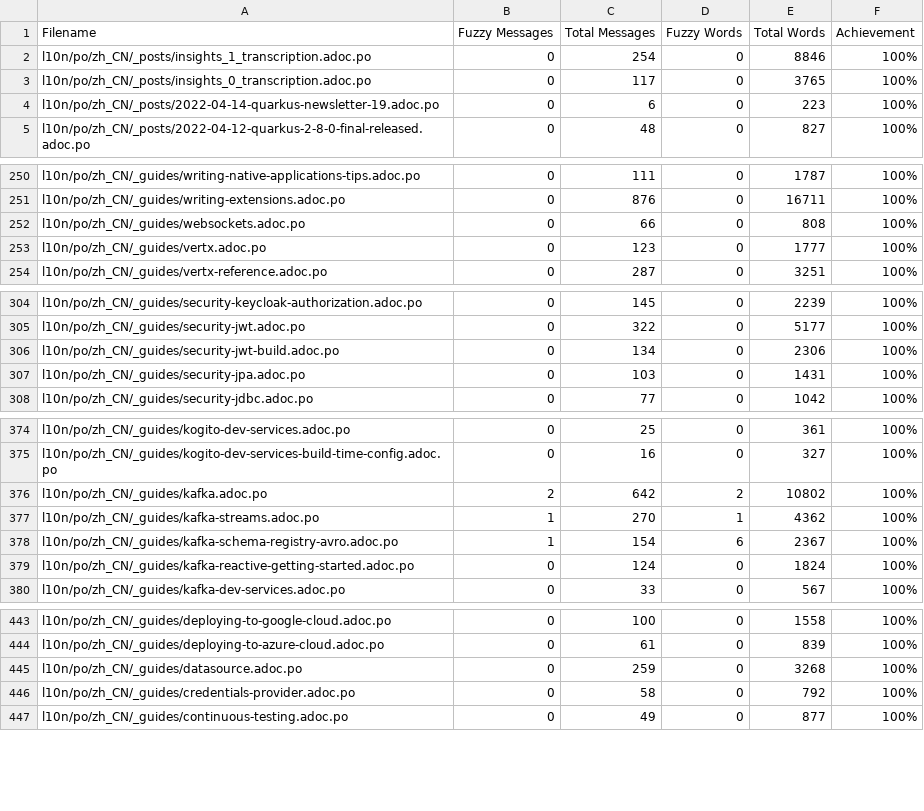
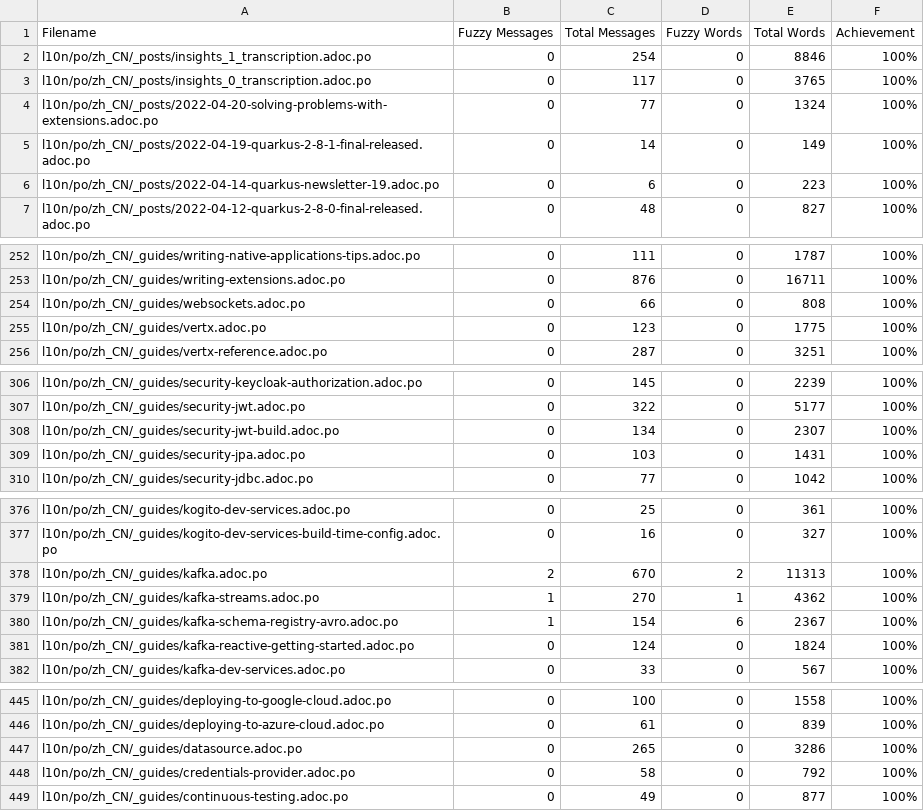
Before and after one commit to giant35/quarkusZH, a CSV file: l10n/stats/translation.csv, drawn as a sheet; only a part is shown, gaps mark what is left out; the diff covers the shown part only.

Commit message:
Update translation stats

```diff
--- a/l10n/stats/translation.csv
+++ b/l10n/stats/translation.csv
@@ -3,2 +3,4 @@ l10n/po/zh_CN/_posts/insights_1_transcription.adoc.po, 0, 254, 0, 8846 ,100%
 l10n/po/zh_CN/_posts/insights_0_transcription.adoc.po, 0, 117, 0, 3765 ,100%
+l10n/po/zh_CN/_posts/2022-04-20-solving-problems-with-extensions.adoc.po, 0, 77, 0, 1324 ,100%
+l10n/po/zh_CN/_posts/2022-04-19-quarkus-2-8-1-final-released.adoc.po, 0, 14, 0, 149 ,100%
 l10n/po/zh_CN/_posts/2022-04-14-quarkus-newsletter-19.adoc.po, 0, 6, 0, 223 ,100%
@@ -252,3 +254,3 @@ l10n/po/zh_CN/_guides/writing-extensions.adoc.po, 0, 876, 0, 16711 ,100%
 l10n/po/zh_CN/_guides/websockets.adoc.po, 0, 66, 0, 808 ,100%
-l10n/po/zh_CN/_guides/vertx.adoc.po, 0, 123, 0, 1777 ,100%
+l10n/po/zh_CN/_guides/vertx.adoc.po, 0, 123, 0, 1775 ,100%
 l10n/po/zh_CN/_guides/vertx-reference.adoc.po, 0, 287, 0, 3251 ,100%
@@ -305,3 +307,3 @@ l10n/po/zh_CN/_guides/security-keycloak-authorization.adoc.po, 0, 145, 0, 2239 ,
 l10n/po/zh_CN/_guides/security-jwt.adoc.po, 0, 322, 0, 5177 ,100%
-l10n/po/zh_CN/_guides/security-jwt-build.adoc.po, 0, 134, 0, 2306 ,100%
+l10n/po/zh_CN/_guides/security-jwt-build.adoc.po, 0, 134, 0, 2307 ,100%
 l10n/po/zh_CN/_guides/security-jpa.adoc.po, 0, 103, 0, 1431 ,100%
@@ -375,3 +377,3 @@ l10n/po/zh_CN/_guides/kogito-dev-services.adoc.po, 0, 25, 0, 361 ,100%
 l10n/po/zh_CN/_guides/kogito-dev-services-build-time-config.adoc.po, 0, 16, 0, 327 ,100%
-l10n/po/zh_CN/_guides/kafka.adoc.po, 2, 642, 2, 10802 ,100%
+l10n/po/zh_CN/_guides/kafka.adoc.po, 2, 670, 2, 11313 ,100%
 l10n/po/zh_CN/_guides/kafka-streams.adoc.po, 1, 270, 1, 4362 ,100%
@@ -444,3 +446,3 @@ l10n/po/zh_CN/_guides/deploying-to-google-cloud.adoc.po, 0, 100, 0, 1558 ,100%
 l10n/po/zh_CN/_guides/deploying-to-azure-cloud.adoc.po, 0, 61, 0, 839 ,100%
-l10n/po/zh_CN/_guides/datasource.adoc.po, 0, 259, 0, 3268 ,100%
+l10n/po/zh_CN/_guides/datasource.adoc.po, 0, 265, 0, 3286 ,100%
 l10n/po/zh_CN/_guides/credentials-provider.adoc.po, 0, 58, 0, 792 ,100%
```
Also changed, not shown: 5 edited cells elsewhere in this file.
